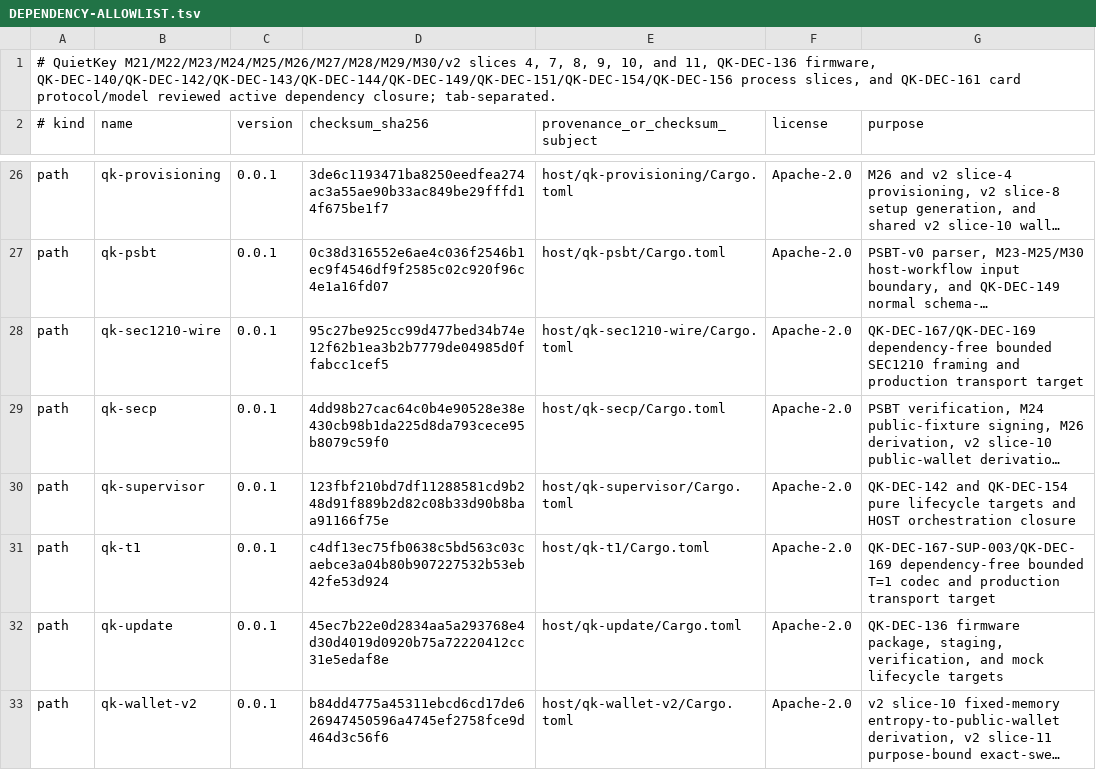
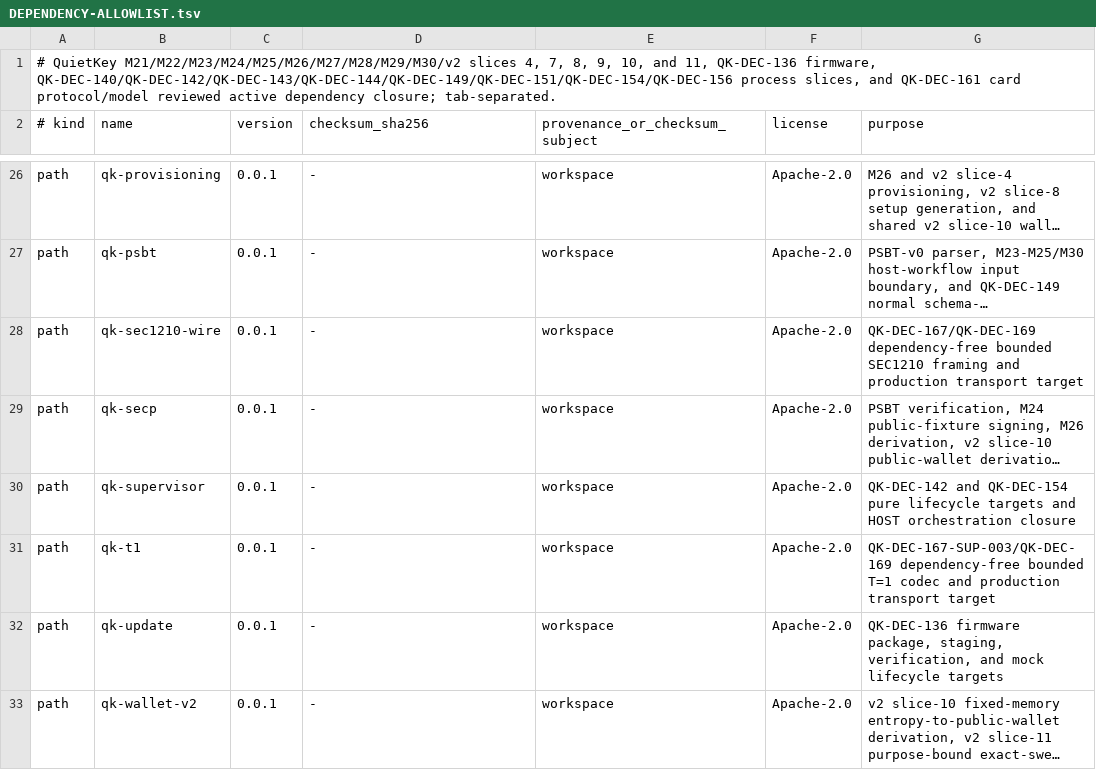
Before and after one commit to jeroenvandevoorde-cmd/QuietKey, a TSV file: fuzz/DEPENDENCY-ALLOWLIST.tsv, drawn as a sheet; only a part is shown, gaps mark what is left out; long unchanged cells end in …; the diff covers the shown part only; the diff names each change by its address in the sheet, - before the commit and + after, or states it on an @@ line.

```diff
--- a/fuzz/DEPENDENCY-ALLOWLIST.tsv
+++ b/fuzz/DEPENDENCY-ALLOWLIST.tsv
-D26 (checksum_sha256): 3de6c1193471ba8250eedfea274ac3a55ae90b33ac849be29fffd14f675be1f7
+D26 (checksum_sha256): -
-E26 (provenance_or_checksum_subject): host/qk-provisioning/Cargo.toml
+E26 (provenance_or_checksum_subject): workspace
-D27 (checksum_sha256): 0c38d316552e6ae4c036f2546b1ec9f4546df9f2585c02c920f96c4e1a16fd07
+D27 (checksum_sha256): -
-E27 (provenance_or_checksum_subject): host/qk-psbt/Cargo.toml
+E27 (provenance_or_checksum_subject): workspace
-D28 (checksum_sha256): 95c27be925cc99d477bed34b74e12f62b1ea3b2b7779de04985d0ffabcc1cef5
+D28 (checksum_sha256): -
-E28 (provenance_or_checksum_subject): host/qk-sec1210-wire/Cargo.toml
+E28 (provenance_or_checksum_subject): workspace
-D29 (checksum_sha256): 4dd98b27cac64c0b4e90528e38e430cb98b1da225d8da793cece95b8079c59f0
+D29 (checksum_sha256): -
-E29 (provenance_or_checksum_subject): host/qk-secp/Cargo.toml
+E29 (provenance_or_checksum_subject): workspace
-D30 (checksum_sha256): 123fbf210bd7df11288581cd9b248d91f889b2d82c08b33d90b8baa91166f75e
+D30 (checksum_sha256): -
-E30 (provenance_or_checksum_subject): host/qk-supervisor/Cargo.toml
+E30 (provenance_or_checksum_subject): workspace
-D31 (checksum_sha256): c4df13ec75fb0638c5bd563c03caebce3a04b80b907227532b53eb42fe53d924
+D31 (checksum_sha256): -
-E31 (provenance_or_checksum_subject): host/qk-t1/Cargo.toml
+E31 (provenance_or_checksum_subject): workspace
-D32 (checksum_sha256): 45ec7b22e0d2834aa5a293768e4d30d4019d0920b75a72220412cc31e5edaf8e
+D32 (checksum_sha256): -
-E32 (provenance_or_checksum_subject): host/qk-update/Cargo.toml
+E32 (provenance_or_checksum_subject): workspace
-D33 (checksum_sha256): b84dd4775a45311ebcd6cd17de626947450596a4745ef2758fce9d464d3c56f6
+D33 (checksum_sha256): -
-E33 (provenance_or_checksum_subject): host/qk-wallet-v2/Cargo.toml
+E33 (provenance_or_checksum_subject): workspace
```
Also changed, not shown: 32 edited cells elsewhere in this file, bench/card-enrollment/DEPENDENCY-ALLOWLIST.tsv, 4 other files.
